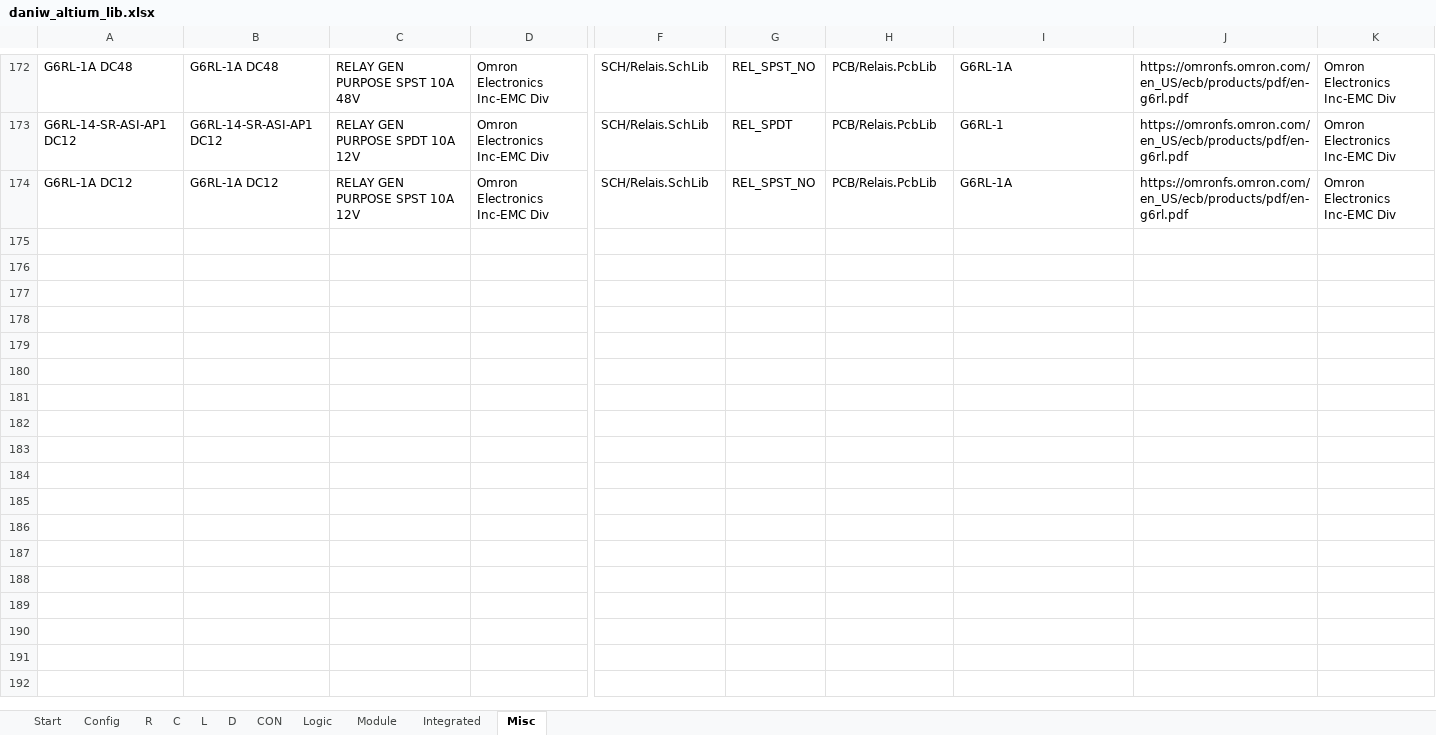
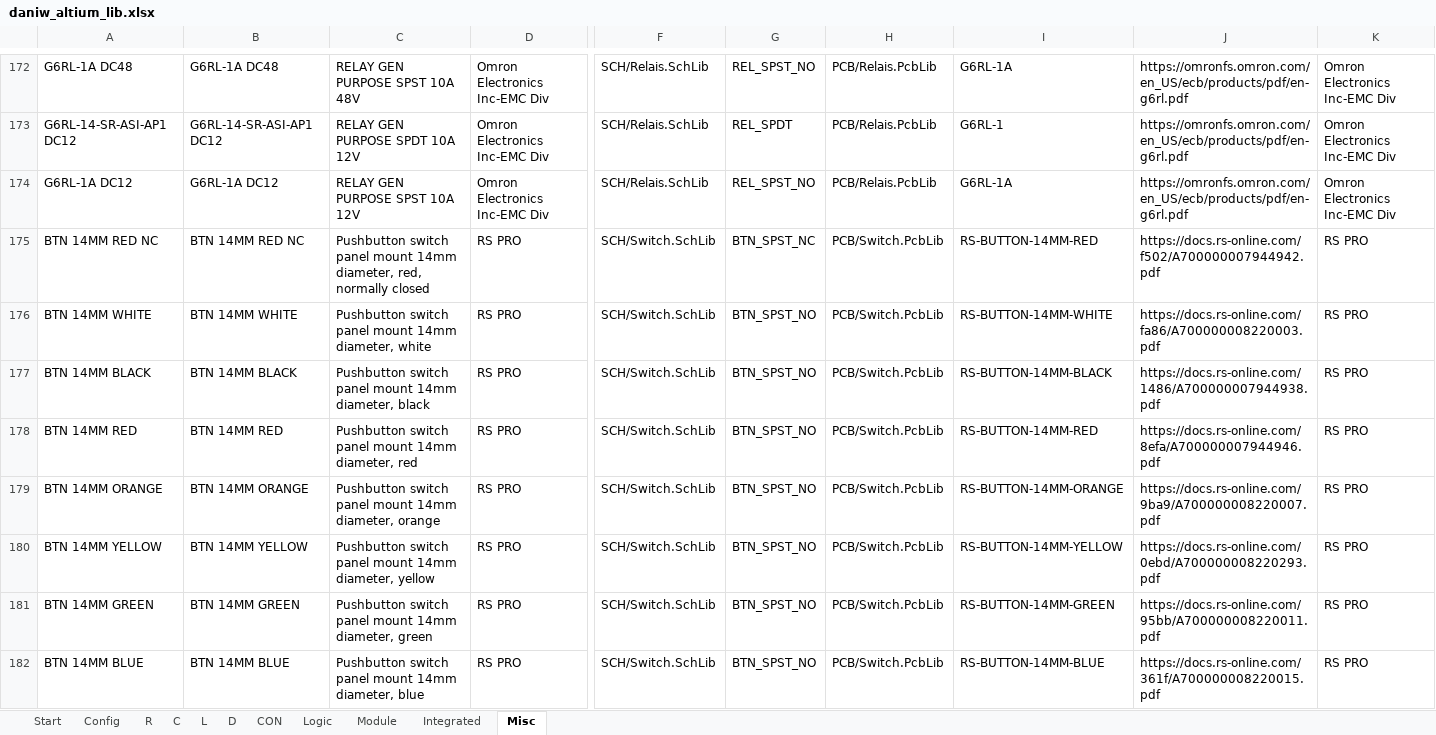
Before and after one commit to daniw/altium_lib, an Excel workbook: daniw_altium_lib.xlsx, sheet Misc, drawn as a sheet; only a part is shown, gaps mark what is left out; values as stored, in another font and other column widths than the file's, no borders; rows hold the shown columns only; the diff names each change by its address in the sheet, - before the commit and + after, or states it on an @@ line.

Commit message:
RS Pro panel mount pushbutton switches

```diff
--- a/daniw_altium_lib.xlsx (sheet Misc)
+++ b/daniw_altium_lib.xlsx (sheet Misc)
+row 175: BTN 14MM RED NC | BTN 14MM RED NC | Pushbutton switch panel mount 14mm diameter, red, normally closed | RS PRO | SCH/Switch.SchLib | BTN_SPST_NC | PCB/Switch.PcbLib | RS-BUTTON-14MM-RED | https://docs.rs-online.com/f502/A700000007944942.pdf | RS PRO
+row 176: BTN 14MM WHITE | BTN 14MM WHITE | Pushbutton switch panel mount 14mm diameter, white | RS PRO | SCH/Switch.SchLib | BTN_SPST_NO | PCB/Switch.PcbLib | RS-BUTTON-14MM-WHITE | https://docs.rs-online.com/fa86/A700000008220003.pdf | RS PRO
+row 177: BTN 14MM BLACK | BTN 14MM BLACK | Pushbutton switch panel mount 14mm diameter, black | RS PRO | SCH/Switch.SchLib | BTN_SPST_NO | PCB/Switch.PcbLib | RS-BUTTON-14MM-BLACK | https://docs.rs-online.com/1486/A700000007944938.pdf | RS PRO
+row 178: BTN 14MM RED | BTN 14MM RED | Pushbutton switch panel mount 14mm diameter, red | RS PRO | SCH/Switch.SchLib | BTN_SPST_NO | PCB/Switch.PcbLib | RS-BUTTON-14MM-RED | https://docs.rs-online.com/8efa/A700000007944946.pdf | RS PRO
+row 179: BTN 14MM ORANGE | BTN 14MM ORANGE | Pushbutton switch panel mount 14mm diameter, orange | RS PRO | SCH/Switch.SchLib | BTN_SPST_NO | PCB/Switch.PcbLib | RS-BUTTON-14MM-ORANGE | https://docs.rs-online.com/9ba9/A700000008220007.pdf | RS PRO
+row 180: BTN 14MM YELLOW | BTN 14MM YELLOW | Pushbutton switch panel mount 14mm diameter, yellow | RS PRO | SCH/Switch.SchLib | BTN_SPST_NO | PCB/Switch.PcbLib | RS-BUTTON-14MM-YELLOW | https://docs.rs-online.com/0ebd/A700000008220293.pdf | RS PRO
+row 181: BTN 14MM GREEN | BTN 14MM GREEN | Pushbutton switch panel mount 14mm diameter, green | RS PRO | SCH/Switch.SchLib | BTN_SPST_NO | PCB/Switch.PcbLib | RS-BUTTON-14MM-GREEN | https://docs.rs-online.com/95bb/A700000008220011.pdf | RS PRO
+row 182: BTN 14MM BLUE | BTN 14MM BLUE | Pushbutton switch panel mount 14mm diameter, blue | RS PRO | SCH/Switch.SchLib | BTN_SPST_NO | PCB/Switch.PcbLib | RS-BUTTON-14MM-BLUE | https://docs.rs-online.com/361f/A700000008220015.pdf | RS PRO
```
Also changed, not shown: 17 other files.
